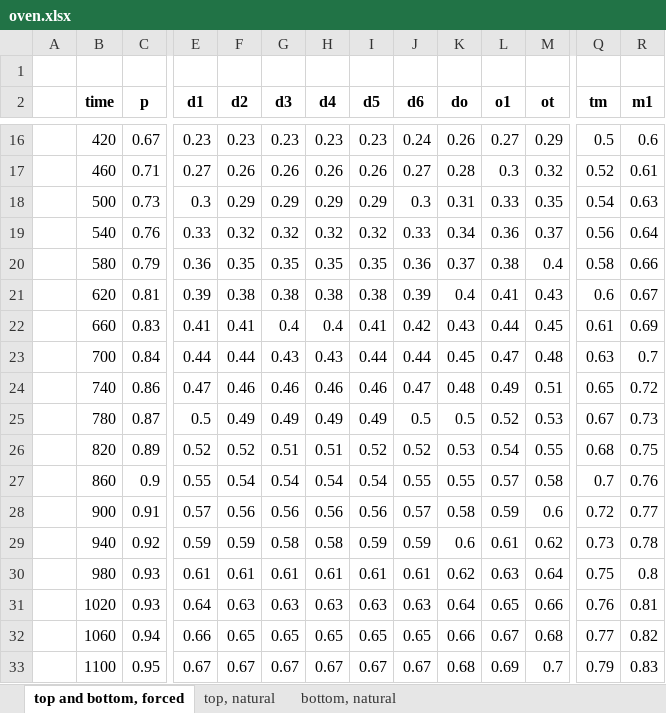
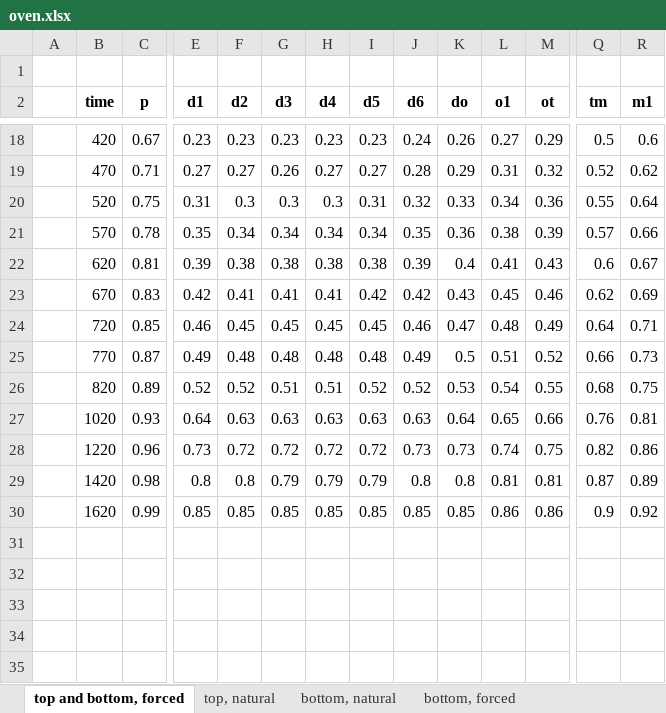
Before and after one commit to mtrevisan/pisa, an Excel workbook: src/main/resources/oven.xlsx, sheet top and bottom, forced, drawn as a sheet; only a part is shown, gaps mark what is left out; the shorter side is filled out with more unchanged rows; values as stored, in another font and other column widths than the file's, no borders; charts and pictures not drawn; removed rows and columns are numbered as before the commit, all else as after; rows hold the shown columns only; the diff covers the shown part only; the diff names each change by its address in the sheet, - before the commit and + after, or states it on an @@ line.

```diff
--- a/src/main/resources/oven.xlsx (sheet top and bottom, forced)
+++ b/src/main/resources/oven.xlsx (sheet top and bottom, forced)
+sheet tab: bottom, forced
-B19 (time): 460
+B19 (time): 470
-F19 (d2): 0.26
+F19 (d2): 0.27
-H19 (d4): 0.26
+H19 (d4): 0.27
-I19 (d5): 0.26
+I19 (d5): 0.27
-J19 (d6): 0.27
+J19 (d6): 0.28
-K19 (do): 0.28
+K19 (do): 0.29
-L19 (o1): 0.3
+L19 (o1): 0.31
-R19 (m1): 0.61
+R19 (m1): 0.62
-row 18:  | 500 | 0.73 | 0.3 | 0.29 | 0.29 | 0.29 | 0.29 | 0.3 | 0.31 | 0.33 | 0.35 | 0.54 | 0.63
-row 19:  | 540 | 0.76 | 0.33 | 0.32 | 0.32 | 0.32 | 0.32 | 0.33 | 0.34 | 0.36 | 0.37 | 0.56 | 0.64
-row 20:  | 580 | 0.79 | 0.36 | 0.35 | 0.35 | 0.35 | 0.35 | 0.36 | 0.37 | 0.38 | 0.4 | 0.58 | 0.66
+row 20:  | 520 | 0.75 | 0.31 | 0.3 | 0.3 | 0.3 | 0.31 | 0.32 | 0.33 | 0.34 | 0.36 | 0.55 | 0.64
+row 21:  | 570 | 0.78 | 0.35 | 0.34 | 0.34 | 0.34 | 0.34 | 0.35 | 0.36 | 0.38 | 0.39 | 0.57 | 0.66
-row 22:  | 660 | 0.83 | 0.41 | 0.41 | 0.4 | 0.4 | 0.41 | 0.42 | 0.43 | 0.44 | 0.45 | 0.61 | 0.69
-row 23:  | 700 | 0.84 | 0.44 | 0.44 | 0.43 | 0.43 | 0.44 | 0.44 | 0.45 | 0.47 | 0.48 | 0.63 | 0.7
-row 24:  | 740 | 0.86 | 0.47 | 0.46 | 0.46 | 0.46 | 0.46 | 0.47 | 0.48 | 0.49 | 0.51 | 0.65 | 0.72
-row 25:  | 780 | 0.87 | 0.5 | 0.49 | 0.49 | 0.49 | 0.49 | 0.5 | 0.5 | 0.52 | 0.53 | 0.67 | 0.73
+row 23:  | 670 | 0.83 | 0.42 | 0.41 | 0.41 | 0.41 | 0.42 | 0.42 | 0.43 | 0.45 | 0.46 | 0.62 | 0.69
+row 24:  | 720 | 0.85 | 0.46 | 0.45 | 0.45 | 0.45 | 0.45 | 0.46 | 0.47 | 0.48 | 0.49 | 0.64 | 0.71
+row 25:  | 770 | 0.87 | 0.49 | 0.48 | 0.48 | 0.48 | 0.48 | 0.49 | 0.5 | 0.51 | 0.52 | 0.66 | 0.73
-row 27:  | 860 | 0.9 | 0.55 | 0.54 | 0.54 | 0.54 | 0.54 | 0.55 | 0.55 | 0.57 | 0.58 | 0.7 | 0.76
-row 28:  | 900 | 0.91 | 0.57 | 0.56 | 0.56 | 0.56 | 0.56 | 0.57 | 0.58 | 0.59 | 0.6 | 0.72 | 0.77
-row 29:  | 940 | 0.92 | 0.59 | 0.59 | 0.58 | 0.58 | 0.59 | 0.59 | 0.6 | 0.61 | 0.62 | 0.73 | 0.78
-row 30:  | 980 | 0.93 | 0.61 | 0.61 | 0.61 | 0.61 | 0.61 | 0.61 | 0.62 | 0.63 | 0.64 | 0.75 | 0.8
-row 32:  | 1060 | 0.94 | 0.66 | 0.65 | 0.65 | 0.65 | 0.65 | 0.65 | 0.66 | 0.67 | 0.68 | 0.77 | 0.82
-row 33:  | 1100 | 0.95 | 0.67 | 0.67 | 0.67 | 0.67 | 0.67 | 0.67 | 0.68 | 0.69 | 0.7 | 0.79 | 0.83
```
Also changed, not shown: 7 added rows, 17 removed rows and 18 edited cells elsewhere in this sheet, sheet bottom, natural, sheet top, natural, formulas that keep their value, charts or pictures, 3 other files.
